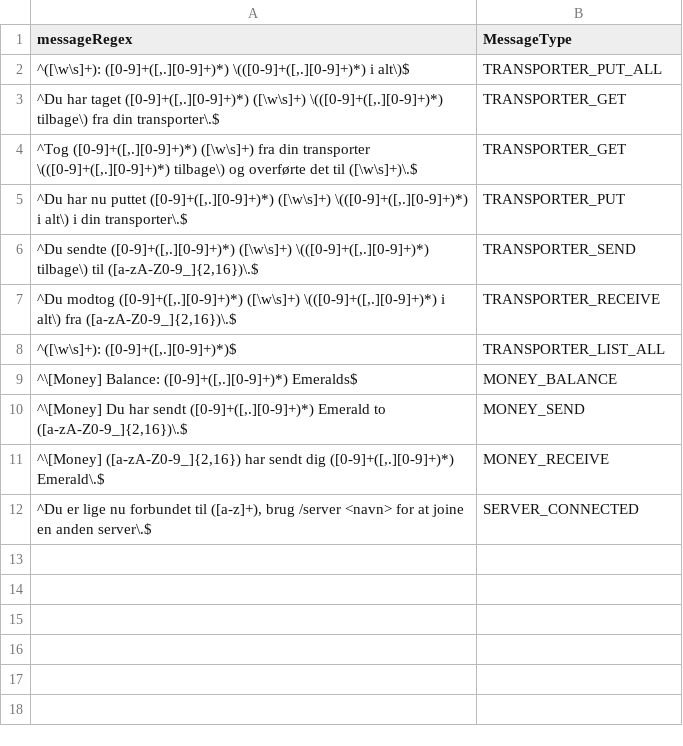
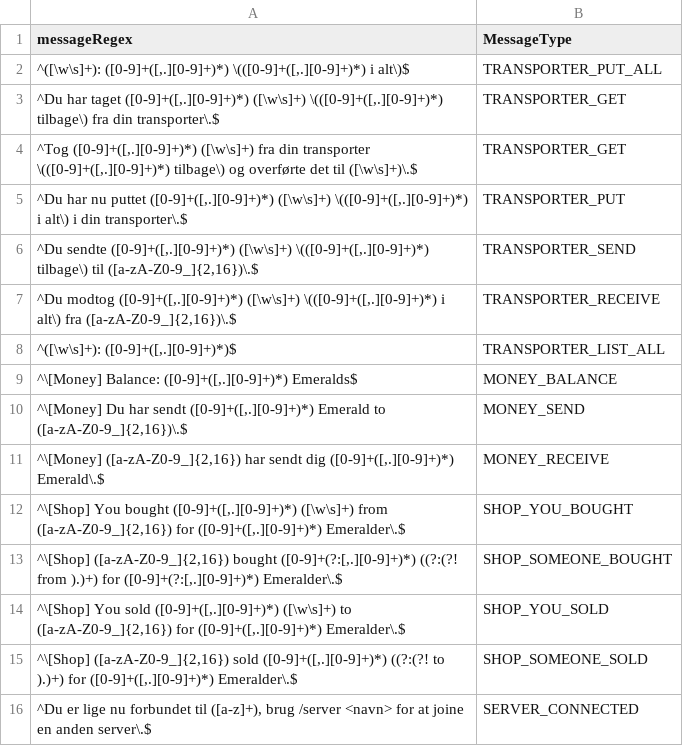
Before and after one commit to SuperAwesomePlus/Public-SuperAwesome-Datahub, a TSV file: chat/message_types.tsv, drawn as a sheet; the diff names each change by its address in the sheet, - before the commit and + after, or states it on an @@ line.

Commit message:
Tilføjet Shop beskeder

```diff
--- a/chat/message_types.tsv
+++ b/chat/message_types.tsv
+row 12: ^\[Shop] You bought ([0-9]+([,.][0-9]+)*) ([\w\s]+) from ([a-zA-Z0-9_]{2,16}) for ([0-9]+([,.][0-9]+)*) Emeralder\.$ | SHOP_YOU_BOUGHT
+row 13: ^\[Shop] ([a-zA-Z0-9_]{2,16}) bought ([0-9]+(?:[,.][0-9]+)*) ((?:(?! from ).)+) for ([0-9]+(?:[,.][0-9]+)*) Emeralder\.$ | SHOP_SOMEONE_BOUGHT
+row 14: ^\[Shop] You sold ([0-9]+([,.][0-9]+)*) ([\w\s]+) to ([a-zA-Z0-9_]{2,16}) for ([0-9]+([,.][0-9]+)*) Emeralder\.$ | SHOP_YOU_SOLD
+row 15: ^\[Shop] ([a-zA-Z0-9_]{2,16}) sold ([0-9]+([,.][0-9]+)*) ((?:(?! to ).)+) for ([0-9]+([,.][0-9]+)*) Emeralder\.$ | SHOP_SOMEONE_SOLD
```
